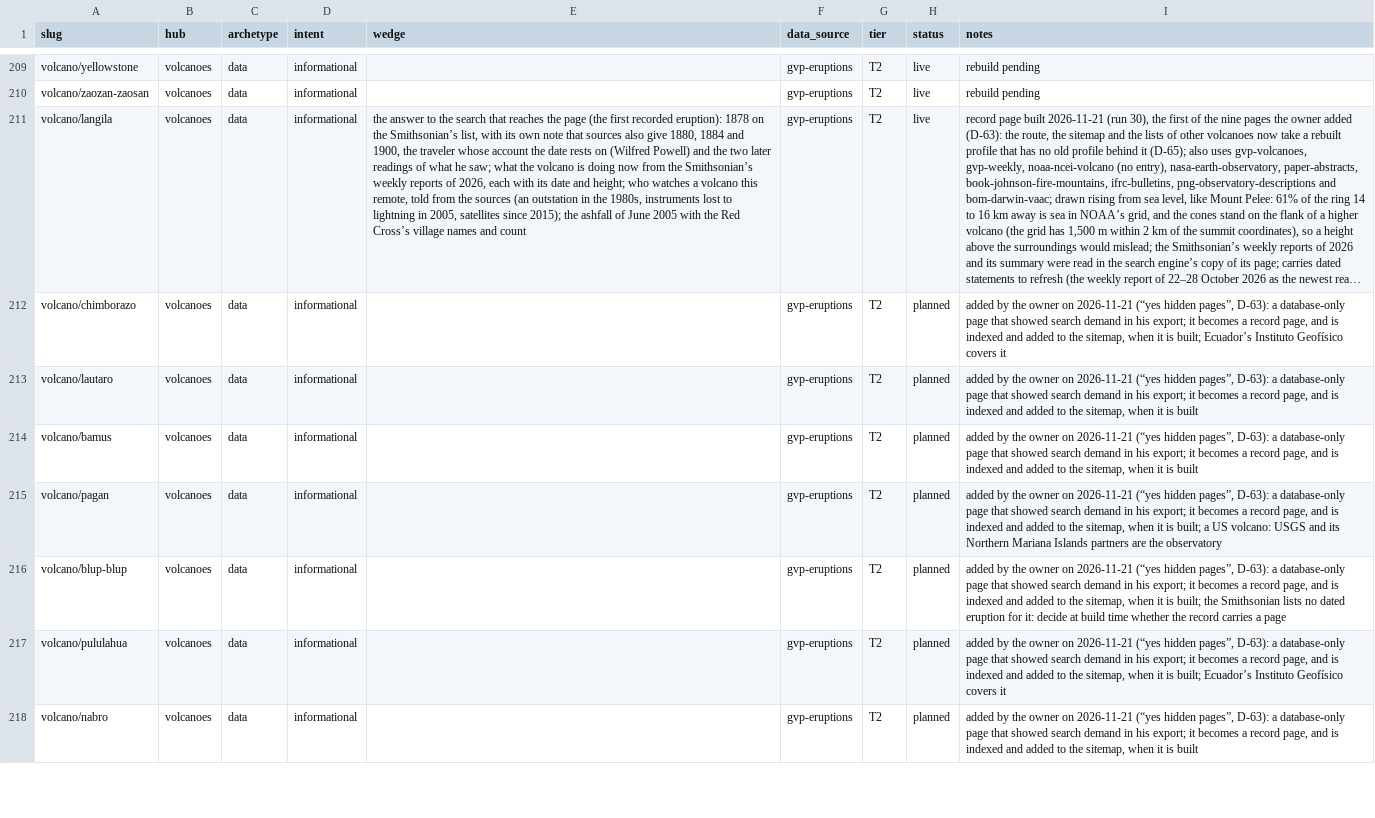
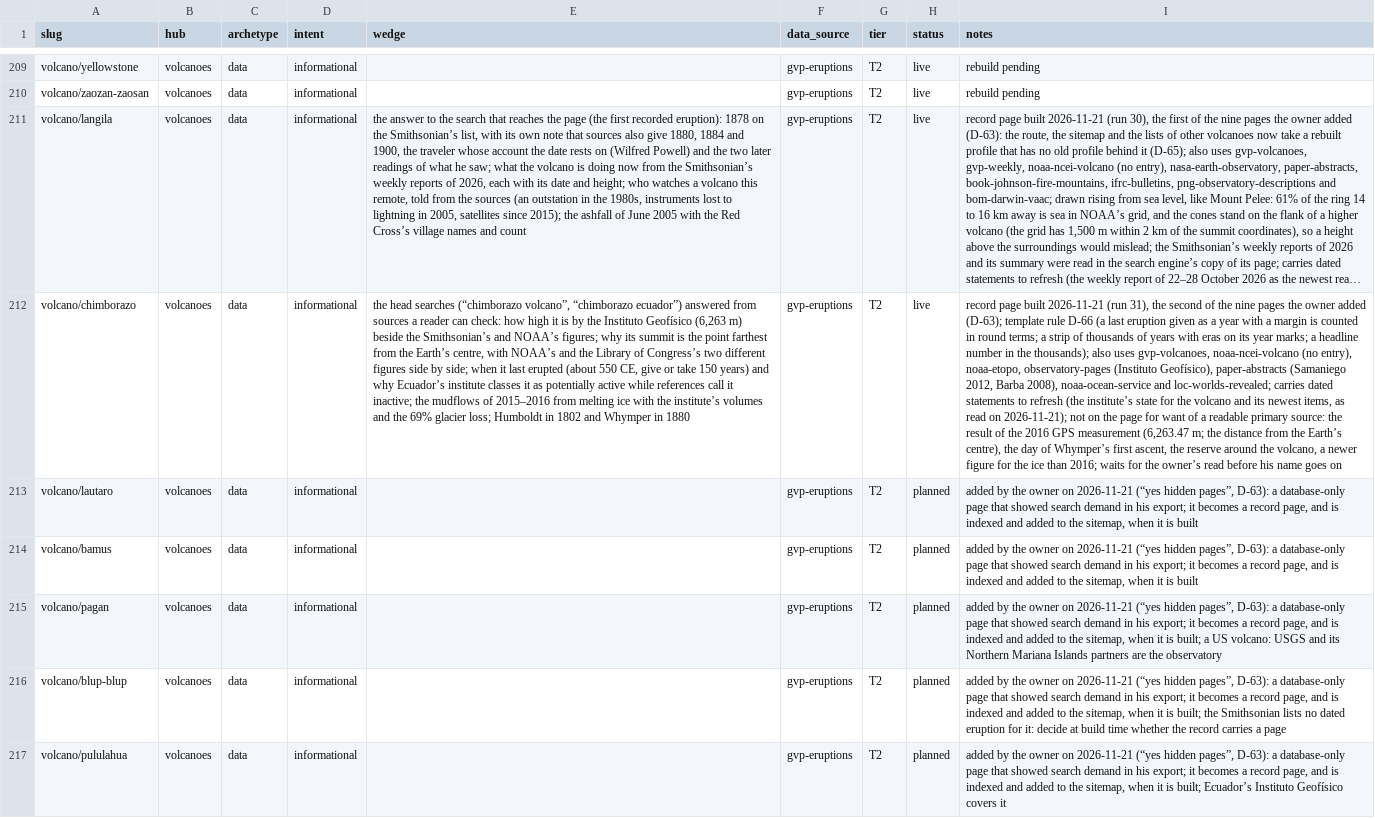
Before and after one commit to Mapstor/volcanoatlas, a CSV file: research/page-map.csv, drawn as a sheet; only a part is shown, gaps mark what is left out; the shorter side is filled out with more unchanged rows; long unchanged cells end in …; the diff names each change by its address in the sheet, - before the commit and + after, or states it on an @@ line.

```diff
--- a/research/page-map.csv
+++ b/research/page-map.csv
-E212 (wedge): (empty)
+E212 (wedge): the head searches (“chimborazo volcano”, “chimborazo ecuador”) answered from sources a reader can check: how high it is by the Instituto Geofísico (6,263 m) beside the Smithsonian’s and NOAA’s figures; why its summit is the point farthest from the Earth’s centre, with NOAA’s and the Library of Congress’s two different figures side by side; when it last erupted (about 550 CE, give or take 150 years) and why Ecuador’s institute classes it as potentially active while references call it inactive; the mudflows of 2015–2016 from melting ice with the institute’s volumes and the 69% glacier loss; Humboldt in 1802 and Whymper in 1880
-H212 (status): planned
+H212 (status): live
-I212 (notes): added by the owner on 2026-11-21 (“yes hidden pages”, D-63): a database-only page that showed search demand in his export; it becomes a record page, and is indexed and added to the sitemap, when it is built; Ecuador’s Instituto Geofísico covers it
+I212 (notes): record page built 2026-11-21 (run 31), the second of the nine pages the owner added (D-63); template rule D-66 (a last eruption given as a year with a margin is counted in round terms; a strip of thousands of years with eras on its year marks; a headline number in the thousands); also uses gvp-volcanoes, noaa-ncei-volcano (no entry), noaa-etopo, observatory-pages (Instituto Geofísico), paper-abstracts (Samaniego 2012, Barba 2008), noaa-ocean-service and loc-worlds-revealed; carries dated statements to refresh (the institute’s state for the volcano and its newest items, as read on 2026-11-21); not on the page for want of a readable primary source: the result of the 2016 GPS measurement (6,263.47 m; the distance from the Earth’s centre), the day of Whymper’s first ascent, the reserve around the volcano, a newer figure for the ice than 2016; waits for the owner’s read before his name goes on
```
Also changed, not shown: 12 other files.
